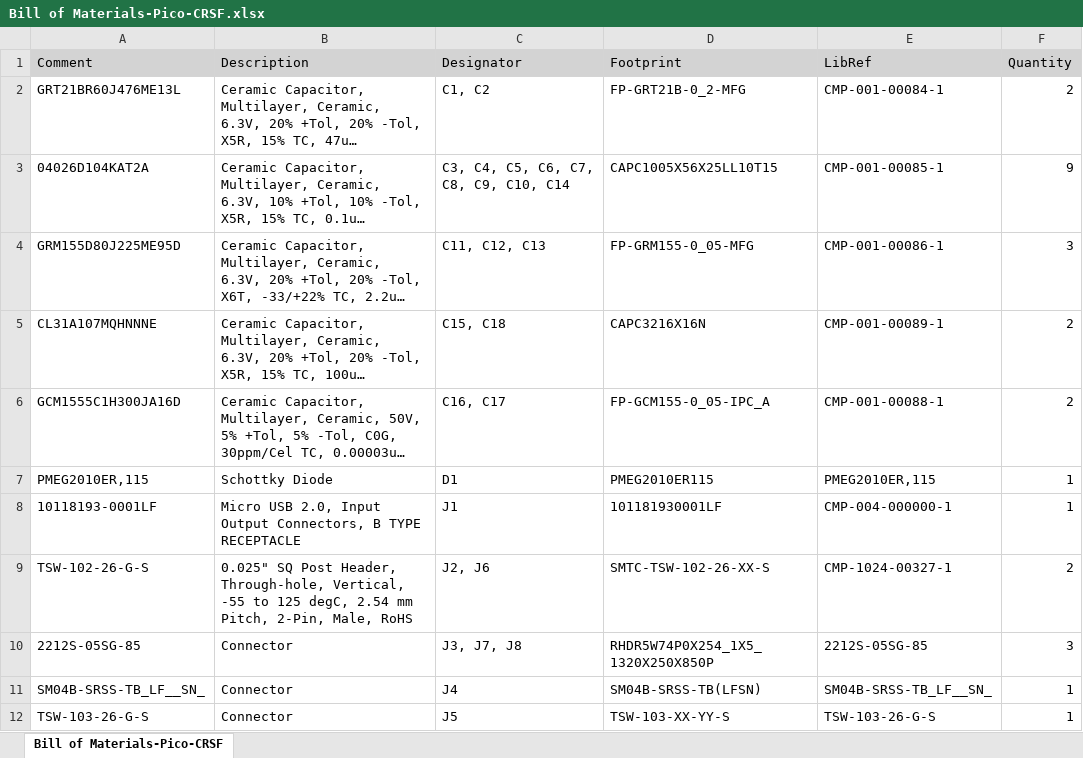
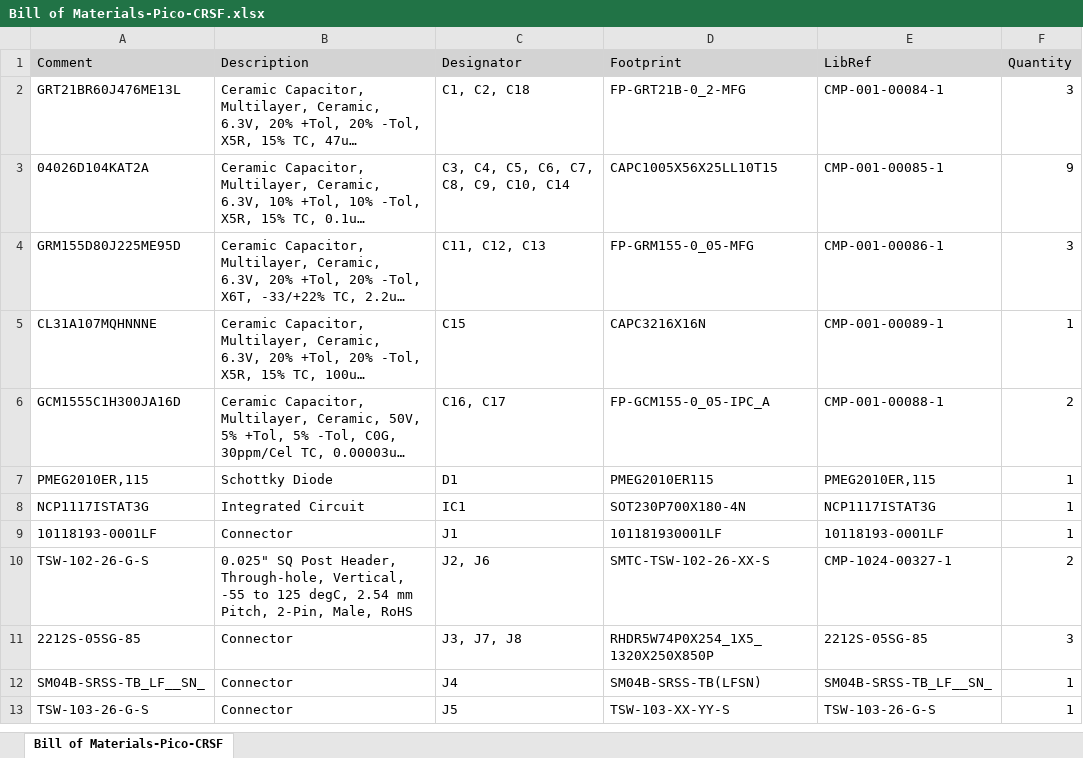
Before and after one commit to EloItsMee/RP2040-CRSF-Controller, an Excel workbook: PCB/Project Outputs/BOM/Bill of Materials-Pico-CRSF.xlsx, sheet Bill of Materials-Pico-CRSF, drawn as a sheet; only a part is shown; long unchanged cells end in …; values as stored, in another font and other column widths than the file's, no borders; addresses are those after the commit; the diff covers the shown part only; the diff names each change by its address in the sheet, - before the commit and + after, or states it on an @@ line.

```diff
--- a/PCB/Project Outputs/BOM/Bill of Materials-Pico-CRSF.xlsx (sheet Bill of Materials-Pico-CRSF)
+++ b/PCB/Project Outputs/BOM/Bill of Materials-Pico-CRSF.xlsx (sheet Bill of Materials-Pico-CRSF)
-C2 (Designator): C1, C2
+C2 (Designator): C1, C2, C18
-F2 (Quantity): 2
+F2 (Quantity): 3
-C5 (Designator): C15, C18
+C5 (Designator): C15
-F5 (Quantity): 2
+F5 (Quantity): 1
+row 8: NCP1117ISTAT3G | Integrated Circuit | IC1 | SOT230P700X180-4N | NCP1117ISTAT3G | 1
-B9 (Description): Micro USB 2.0, Input Output Connectors, B TYPE RECEPTACLE
+B9 (Description): Connector
-E9 (LibRef): CMP-004-000000-1
+E9 (LibRef): 10118193-0001LF
```
Also changed, not shown: 1 added row, 2 removed rows and 3 edited cells elsewhere in this sheet, 25 other files.
